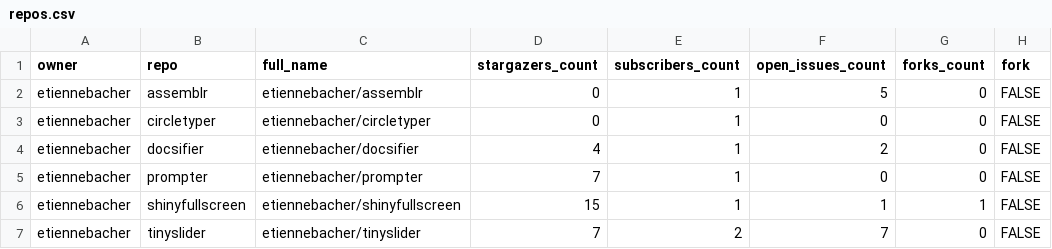
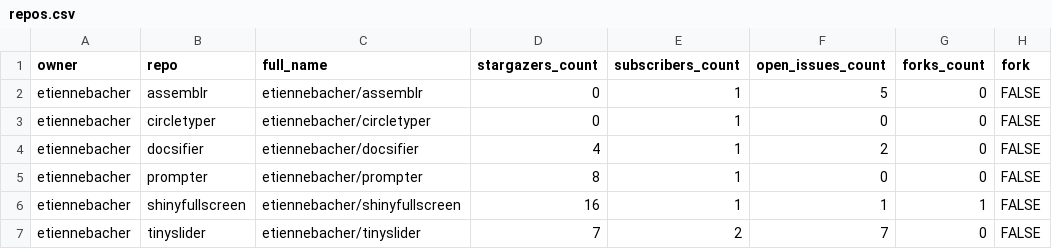
Before and after one commit to etiennebacher/package_status, a CSV file: repos.csv, drawn as a sheet; only a part is shown; the diff names each change by its address in the sheet, - before the commit and + after, or states it on an @@ line.

```diff
--- a/repos.csv
+++ b/repos.csv
-D5 (stargazers_count): 7
+D5 (stargazers_count): 8
-D6 (stargazers_count): 15
+D6 (stargazers_count): 16
```
Also changed, not shown: 1 other file.
